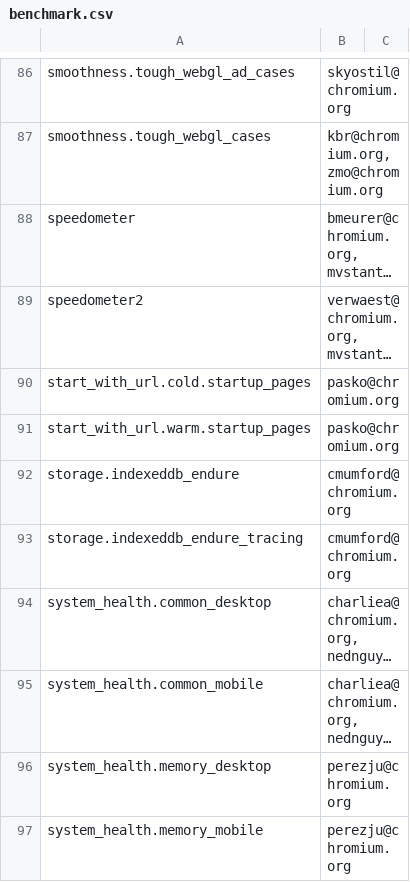
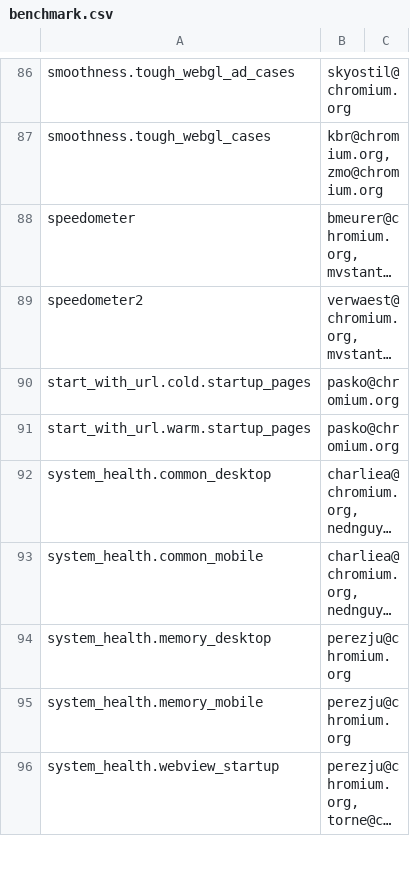
Before and after one commit to webrtc-uwp/chromium-tools, a CSV file: perf/benchmark.csv, drawn as a sheet; only a part is shown, gaps mark what is left out; the shorter side is filled out with more unchanged rows; long unchanged cells end in …; the diff names each change by its address in the sheet, - before the commit and + after, or states it on an @@ line.

Commit message:
Remove storage.indexeddb_* benchmarks
THis benchmark doesn't use our supported harnesses

Bug: 717539
Change-Id: Id90301a5d8632d81edab30d815fb15479b7d2fe2
Reviewed-on: https://chromium-review.googlesource.com/684416
Reviewed-by: Ned Nguyen <nednguyen@google.com>
Reviewed-by: Annie Sullivan <sullivan@chromium.org>
Commit-Queue: Ned Nguyen <nednguyen@google.com>
Cr-Original-Commit-Position: refs/heads/master@{#504385}
Cr-Mirrored-From: https://chromium.googlesource.com/chromium/src
Cr-Mirrored-Commit: 0fd5cf35795ddb2c8282c463dbf1a2f858040216

```diff
--- a/perf/benchmark.csv
+++ b/perf/benchmark.csv
-row 92: storage.indexeddb_endure | cmumford@chromium.org
-row 93: storage.indexeddb_endure_tracing | cmumford@chromium.org
```
Also changed, not shown: 3 other files.
